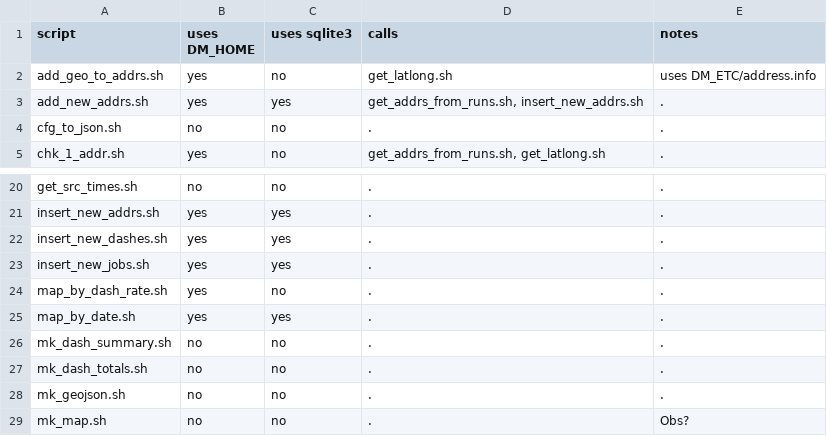
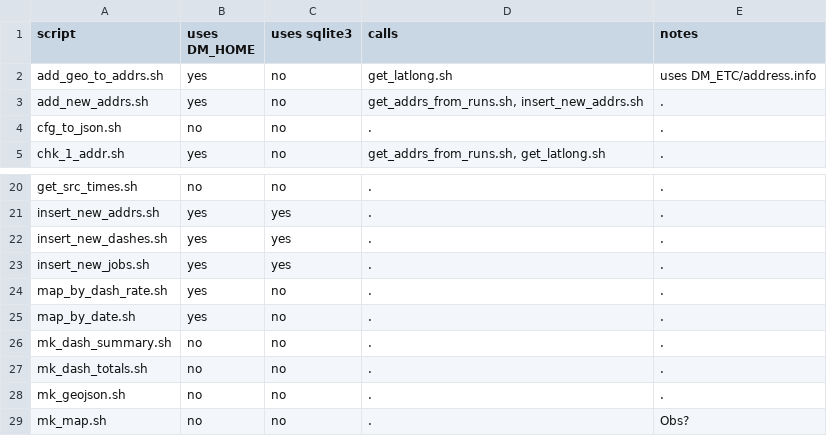
Before and after one commit to tjmacke/dd_maps, a TSV file: scripts/script-notes.tsv, drawn as a sheet; only a part is shown, gaps mark what is left out.

Commit message:
*.sh		-- removed DM_DB def if the script does not directly use sqlite *.awk		-- going to add a few new funcs

```diff
--- a/scripts/script-notes.tsv
+++ b/scripts/script-notes.tsv
@@ -2,3 +2,3 @@ script	uses DM_HOME	uses sqlite3	calls	notes
 add_geo_to_addrs.sh	yes	no	get_latlong.sh	uses DM_ETC/address.info
-add_new_addrs.sh	yes	yes	get_addrs_from_runs.sh, insert_new_addrs.sh	.
+add_new_addrs.sh	yes	no	get_addrs_from_runs.sh, insert_new_addrs.sh	.
 cfg_to_json.sh	no	no	.	.
@@ -24,3 +24,3 @@ insert_new_jobs.sh	yes	yes	.	.
 map_by_dash_rate.sh	yes	no	.	.
-map_by_date.sh	yes	yes	.	.
+map_by_date.sh	yes	no	.	.
 mk_dash_summary.sh	no	no	.	.
```
Also changed, not shown: 13 other files.
